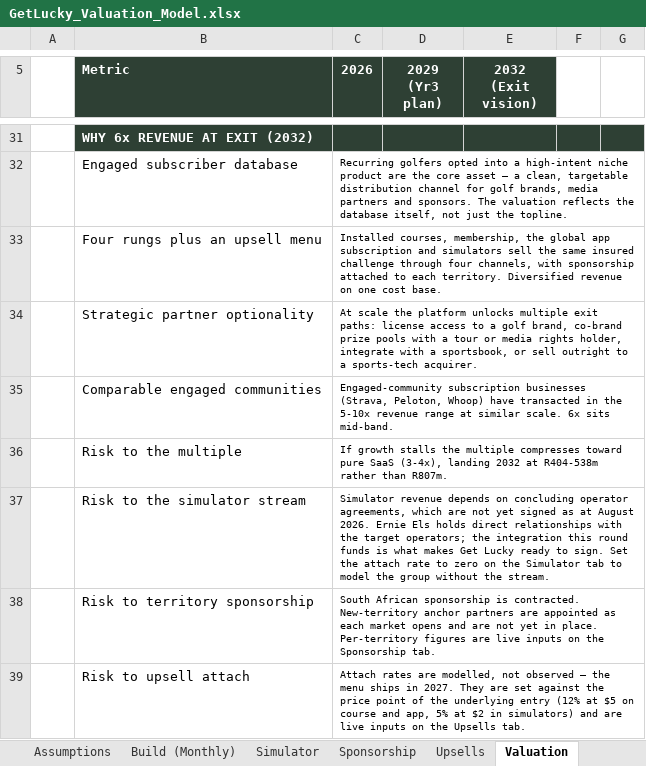
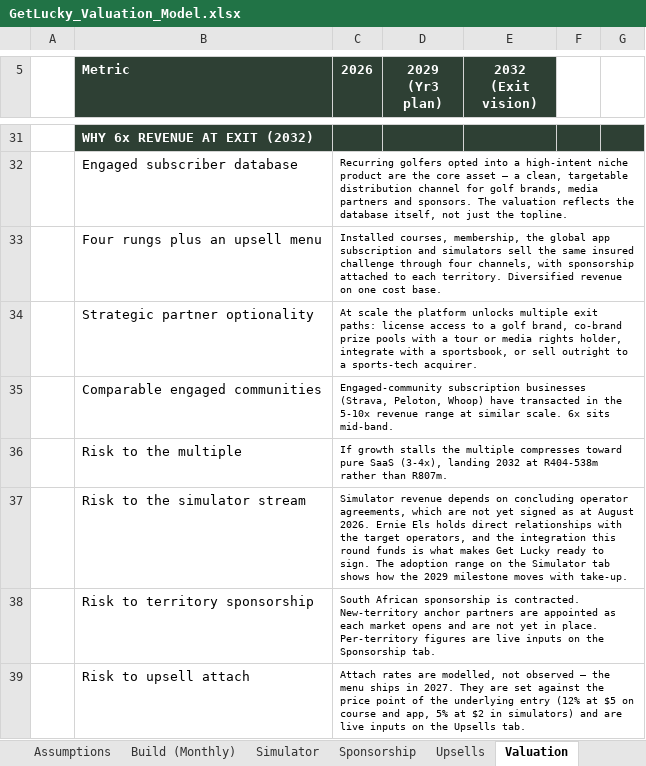
Before and after one commit to getluckyjo/investgetlucky, an Excel workbook: GetLucky_Valuation_Model.xlsx, sheet Valuation, drawn as a sheet; only a part is shown, gaps mark what is left out; values as stored, in another font and other column widths than the file's, no borders; the diff names each change by its address in the sheet, - before the commit and + after, or states it on an @@ line.

```diff
--- a/GetLucky_Valuation_Model.xlsx (sheet Valuation)
+++ b/GetLucky_Valuation_Model.xlsx (sheet Valuation)
-C37 (2026): …the target operators; the integration this round funds is what makes Get Lucky ready to sign. Set the attach rate to zero on the Simulator tab to model the group without the stream.
+C37 (2026): …the target operators, and the integration this round funds is what makes Get Lucky ready to sign. The adoption range on the Simulator tab shows how the 2029 milestone moves with take-up.
```
Also changed, not shown: sheet Simulator, GetLucky_Pro Forma .xlsx, assets/docs/get-lucky-pro-forma.xlsx, 5 other files.
